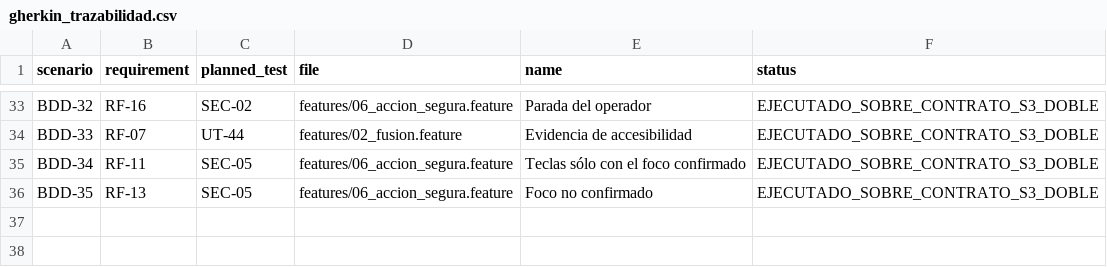
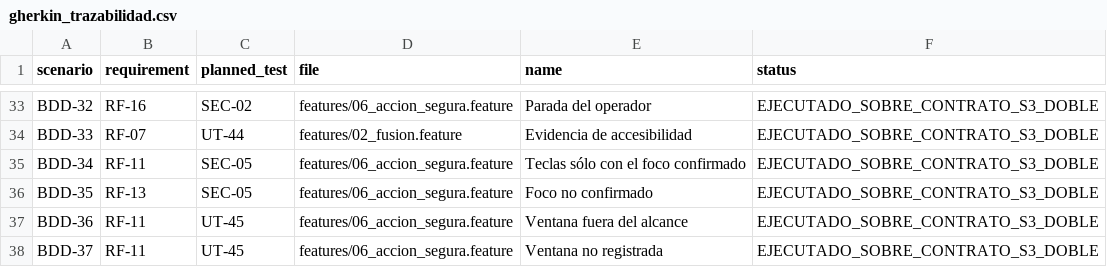
Before and after one commit to Yosoyepa/Ommatix, a CSV file: docs/thesis/matrices/gherkin_trazabilidad.csv, drawn as a sheet; only a part is shown, gaps mark what is left out; the diff names each change by its address in the sheet, - before the commit and + after, or states it on an @@ line.

```diff
--- a/docs/thesis/matrices/gherkin_trazabilidad.csv
+++ b/docs/thesis/matrices/gherkin_trazabilidad.csv
+row 37: BDD-36 | RF-11 | UT-45 | features/06_accion_segura.feature | Ventana fuera del alcance | EJECUTADO_SOBRE_CONTRATO_S3_DOBLE
+row 38: BDD-37 | RF-11 | UT-45 | features/06_accion_segura.feature | Ventana no registrada | EJECUTADO_SOBRE_CONTRATO_S3_DOBLE
```
Also changed, not shown: docs/thesis/matrices/plan_pruebas.csv, 3 other files.
